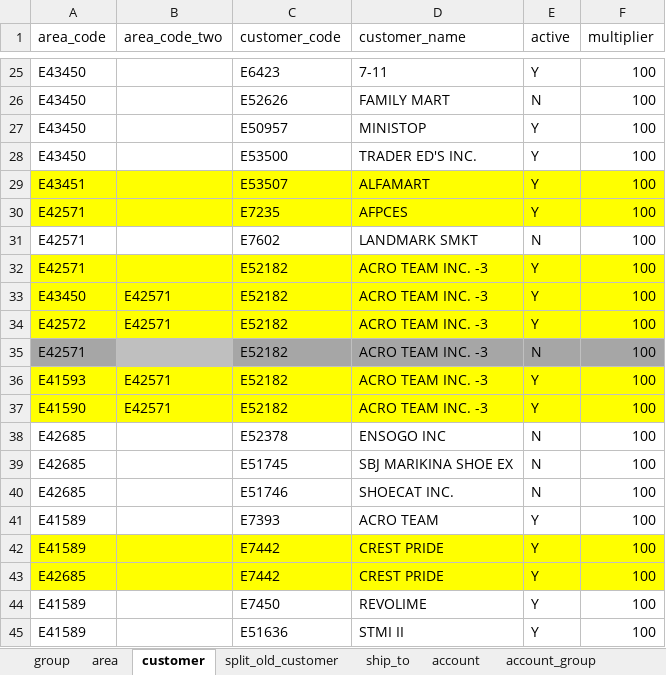
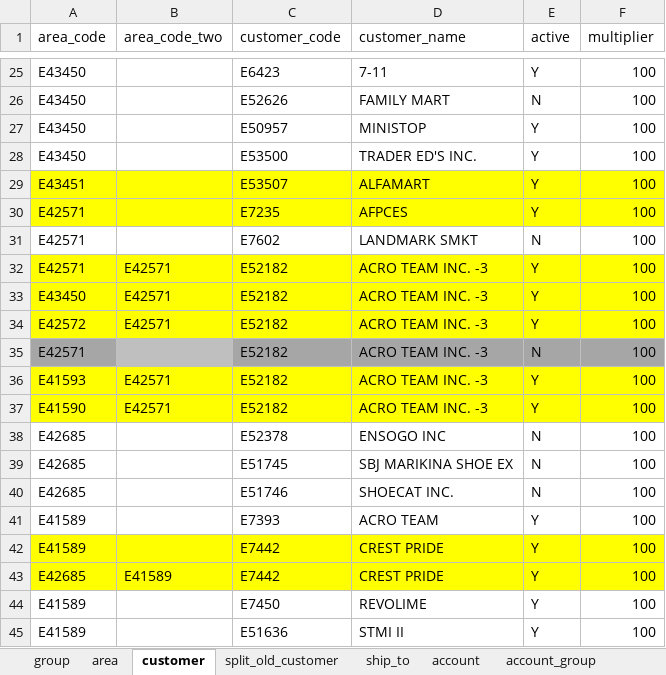
Before and after one commit to renciebautista/allocation2, an Excel workbook: app/database/seeds/seed_files/masterfile.xlsx, sheet customer, drawn as a sheet; only a part is shown, gaps mark what is left out; values as stored, in another font and other column widths than the file's, no borders; the diff names each change by its address in the sheet, - before the commit and + after, or states it on an @@ line.

```diff
--- a/app/database/seeds/seed_files/masterfile.xlsx (sheet customer)
+++ b/app/database/seeds/seed_files/masterfile.xlsx (sheet customer)
-B32 (area_code_two): (empty)
+B32 (area_code_two): E42571
-B43 (area_code_two): (empty)
+B43 (area_code_two): E41589
```
Also changed, not shown: sheet outlet, sheet account, sheet ship_to, sheet sub_channel, sheet area, hidden cells, 11 other files.
